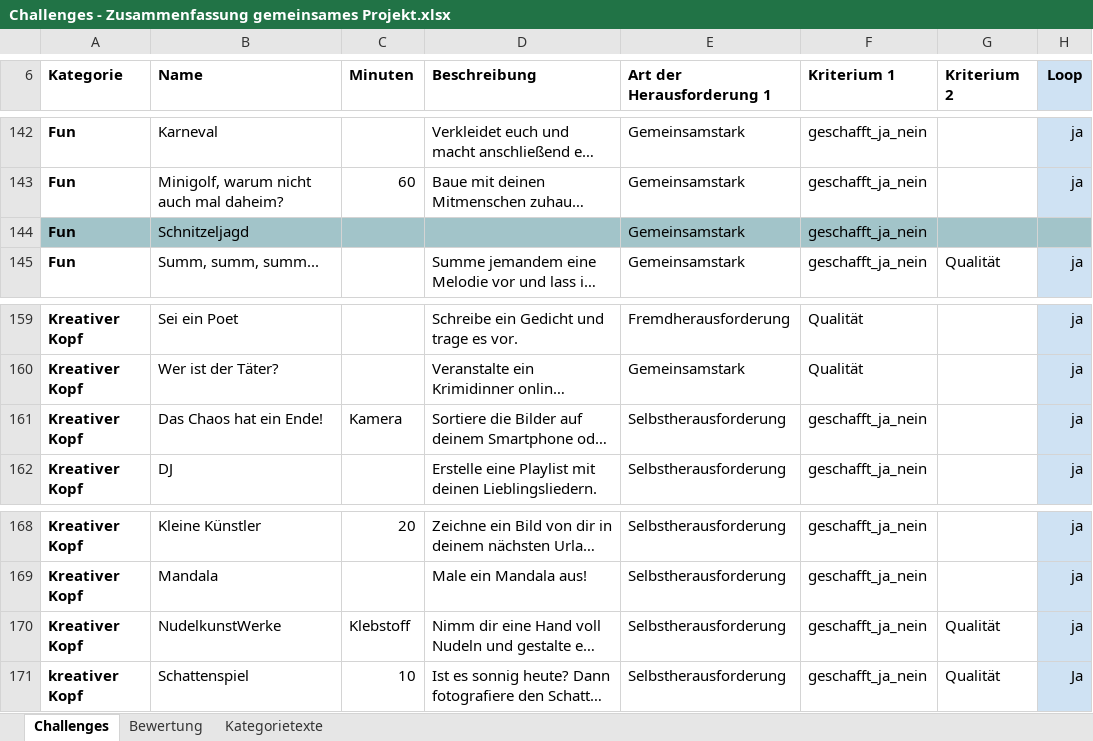
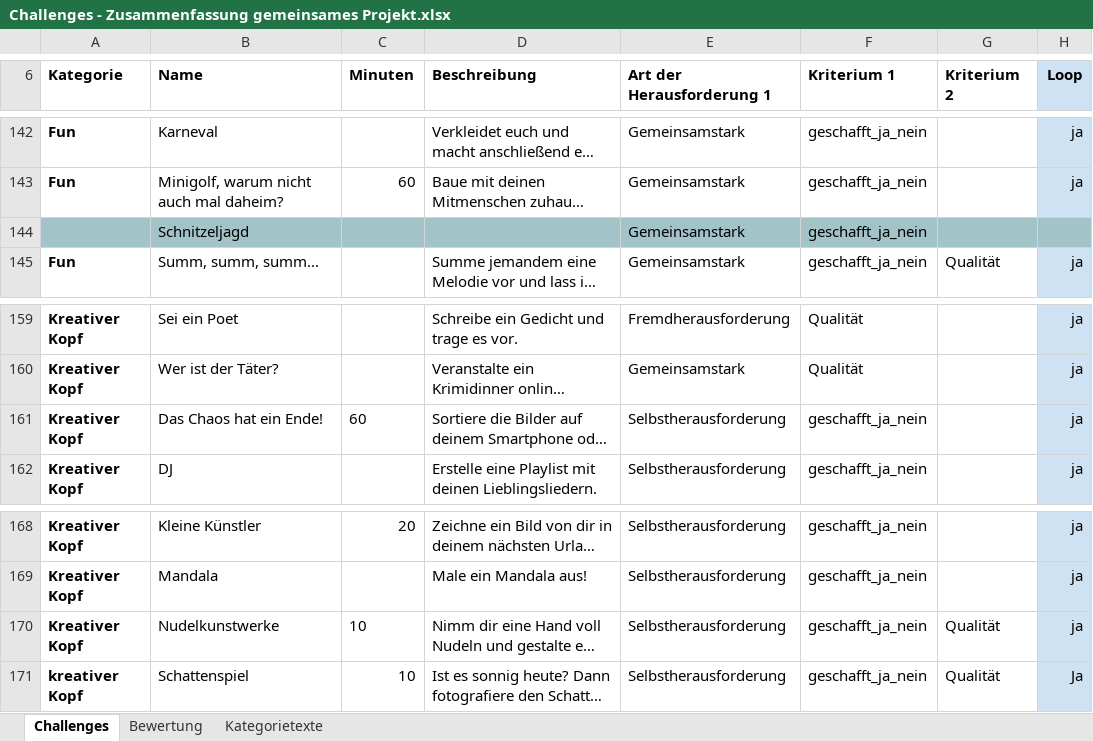
Before and after one commit to ChallengeMeApp/backend, an Excel workbook: documents/Challenges - Zusammenfassung gemeinsames Projekt.xlsx, sheet Challenges, drawn as a sheet; only a part is shown, gaps mark what is left out; long unchanged cells end in …; values as stored, in another font and other column widths than the file's, no borders; conditional formats not drawn; the diff names each change by its address in the sheet, - before the commit and + after, or states it on an @@ line.

```diff
--- a/documents/Challenges - Zusammenfassung gemeinsames Projekt.xlsx (sheet Challenges)
+++ b/documents/Challenges - Zusammenfassung gemeinsames Projekt.xlsx (sheet Challenges)
-A144 (Kategorie): Fun
+A144 (Kategorie): (empty)
-C161 (Minuten): Kamera
+C161 (Minuten): 60
-B170 (Name): NudelkunstWerke
+B170 (Name): Nudelkunstwerke
-C170 (Minuten): Klebstoff
+C170 (Minuten): 10
```
Also changed, not shown: 6 other files.
